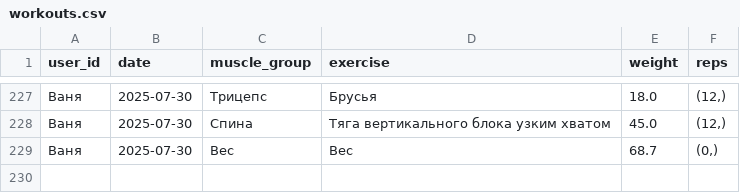
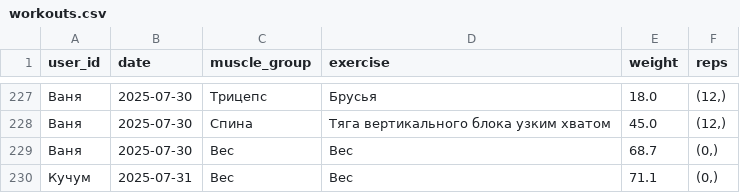
Before and after one commit to v0r0bi0v/gym-statistics, a CSV file: workouts.csv, drawn as a sheet; only a part is shown, gaps mark what is left out.

Commit message:
GYM AUTOCOMMIT 2025-07-31 08:41:17 UTC

```diff
--- a/workouts.csv
+++ b/workouts.csv
@@ -229 +229,2 @@ user_id;date;muscle_group;exercise;weight;reps
 Ваня;2025-07-30;Вес;Вес;68.7;(0,)
+Кучум;2025-07-31;Вес;Вес;71.1;(0,)
```
